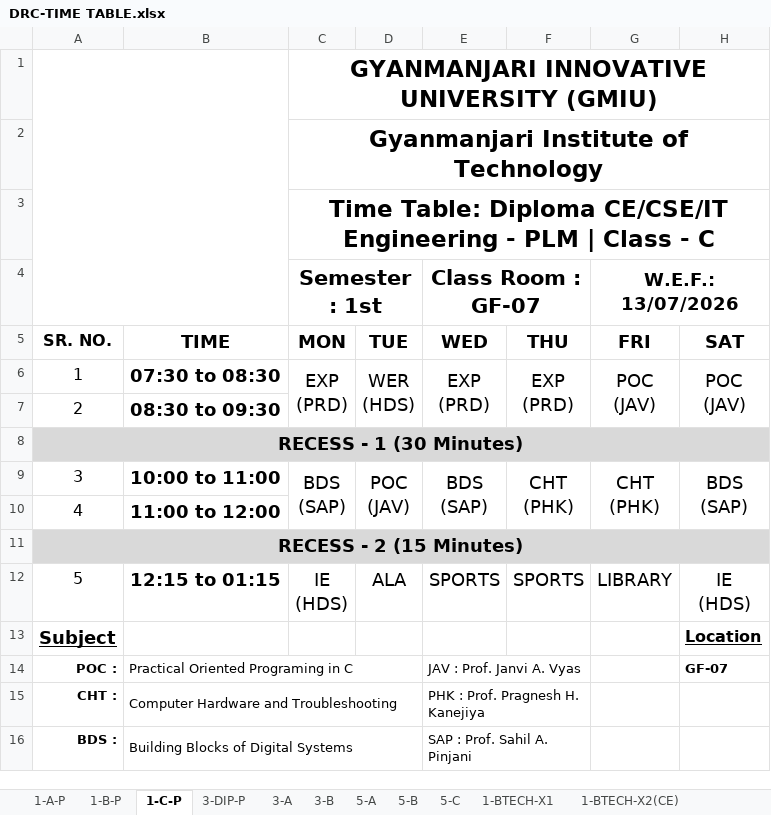
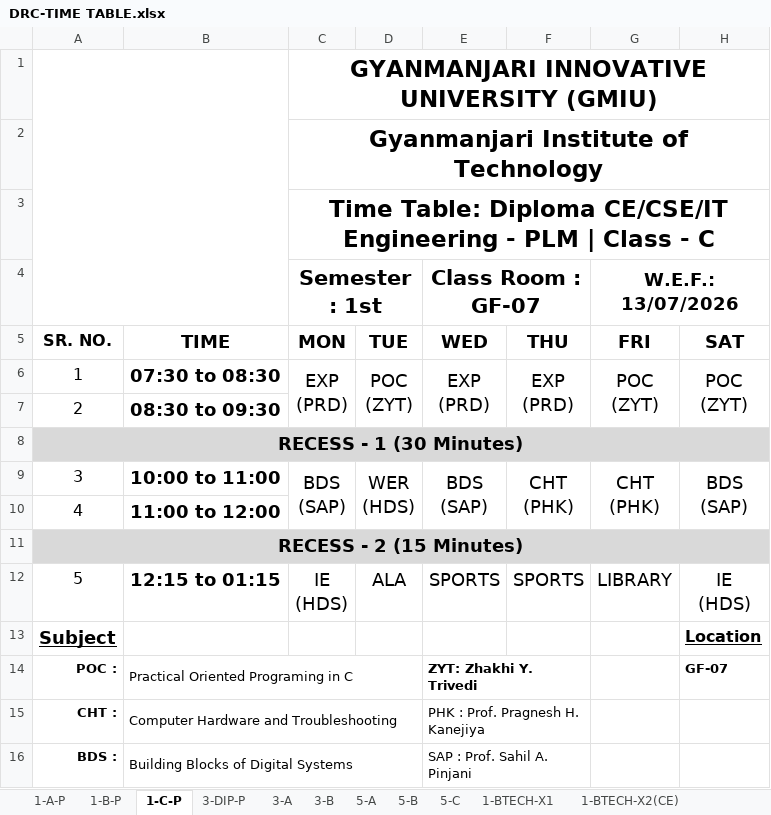
Before and after one commit to dkdholakiya/IT-Department, an Excel workbook: uploads/student_timetable/DRC-TIME TABLE.xlsx, sheet 1-C-P, drawn as a sheet; only a part is shown; values as stored, in another font and other column widths than the file's, no borders; charts and pictures not drawn; ↵ is a line break in a cell; the diff names each change by its address in the sheet, - before the commit and + after, or states it on an @@ line.

```diff
--- a/uploads/student_timetable/DRC-TIME TABLE.xlsx (sheet 1-C-P)
+++ b/uploads/student_timetable/DRC-TIME TABLE.xlsx (sheet 1-C-P)
-D6: WER ↵ (HDS)
+D6: POC ↵ (ZYT)
-G6 (W.E.F.: 13/07/2026): POC ↵ (JAV)
+G6 (W.E.F.: 13/07/2026): POC ↵ (ZYT)
-H6: POC ↵ (JAV)
+H6: POC ↵ (ZYT)
-D9: POC ↵ (JAV)
+D9: WER ↵ (HDS)
-E14 (Class Room : GF-07): JAV : Prof. Janvi A. Vyas
+E14 (Class Room : GF-07): ZYT: Zhakhi Y. Trivedi
-E14 bold: off
+E14 bold: on
```
Also changed, not shown: sheet 3-A, sheet 3-DIP-P, sheet 1-BTECH-X2(CE), charts or pictures, 1 other file.
